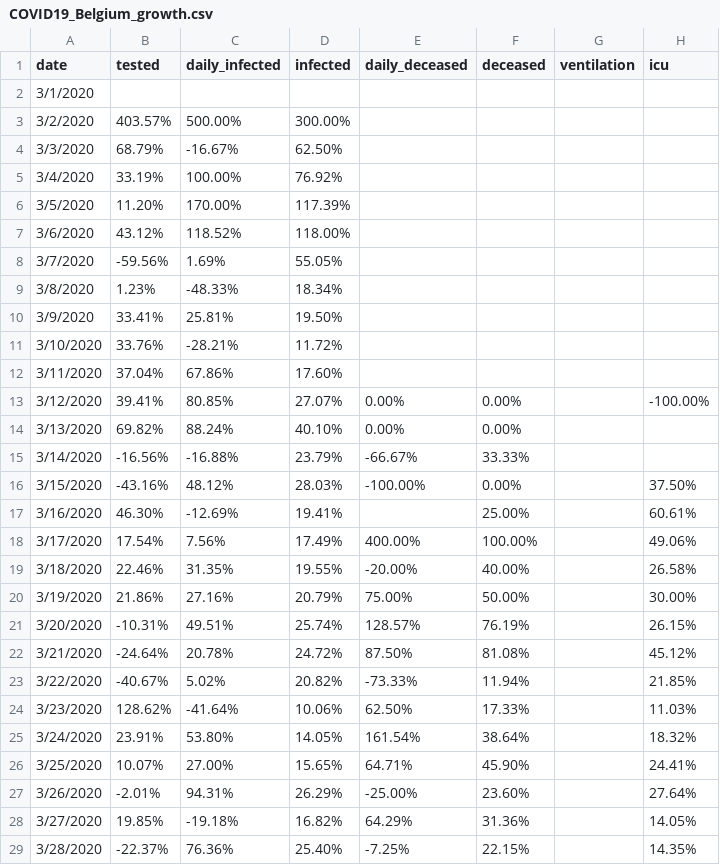
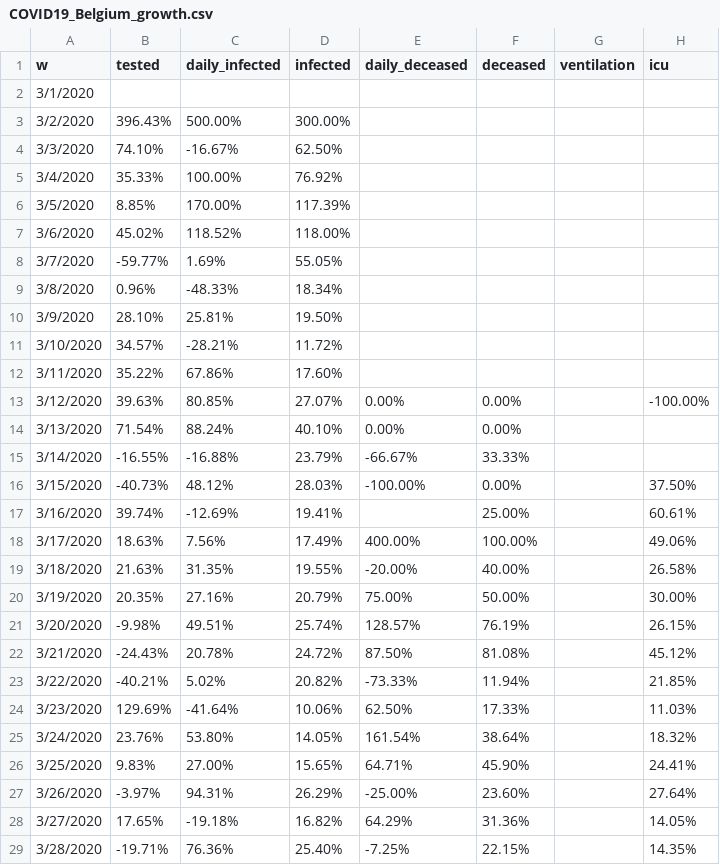
Before and after one commit to sdiepend/stayinyourkot, a CSV file: data/COVID19_Belgium_growth.csv, drawn as a sheet; only a part is shown; the diff covers the shown part only; the diff names each change by its address in the sheet, - before the commit and + after, or states it on an @@ line.

Commit message:
Add new data

```diff
--- a/data/COVID19_Belgium_growth.csv
+++ b/data/COVID19_Belgium_growth.csv
-A1: date
+A1: w
-B3 (tested): 403.57%
+B3 (tested): 396.43%
-B4 (tested): 68.79%
+B4 (tested): 74.10%
-B5 (tested): 33.19%
+B5 (tested): 35.33%
-B6 (tested): 11.20%
+B6 (tested): 8.85%
-B7 (tested): 43.12%
+B7 (tested): 45.02%
-B8 (tested): -59.56%
+B8 (tested): -59.77%
-B9 (tested): 1.23%
+B9 (tested): 0.96%
-B10 (tested): 33.41%
+B10 (tested): 28.10%
-B11 (tested): 33.76%
+B11 (tested): 34.57%
-B12 (tested): 37.04%
+B12 (tested): 35.22%
-B13 (tested): 39.41%
+B13 (tested): 39.63%
-B14 (tested): 69.82%
+B14 (tested): 71.54%
-B15 (tested): -16.56%
+B15 (tested): -16.55%
-B16 (tested): -43.16%
+B16 (tested): -40.73%
-B17 (tested): 46.30%
+B17 (tested): 39.74%
-B18 (tested): 17.54%
+B18 (tested): 18.63%
-B19 (tested): 22.46%
+B19 (tested): 21.63%
-B20 (tested): 21.86%
+B20 (tested): 20.35%
-B21 (tested): -10.31%
+B21 (tested): -9.98%
-B22 (tested): -24.64%
+B22 (tested): -24.43%
-B23 (tested): -40.67%
+B23 (tested): -40.21%
-B24 (tested): 128.62%
+B24 (tested): 129.69%
-B25 (tested): 23.91%
+B25 (tested): 23.76%
-B26 (tested): 10.07%
+B26 (tested): 9.83%
-B27 (tested): -2.01%
+B27 (tested): -3.97%
-B28 (tested): 19.85%
+B28 (tested): 17.65%
-B29 (tested): -22.37%
+B29 (tested): -19.71%
```
Also changed, not shown: 1 added row and 29 edited cells elsewhere in this file, data/COVID19_Belgium_cases.csv.
